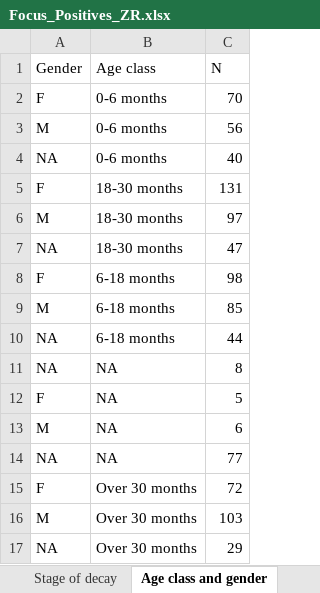
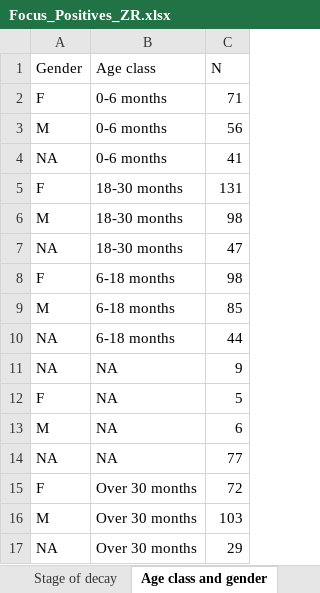
Before and after one commit to IZSAM-StatGIS/ReportPSA, an Excel workbook: Download/Focus_Positives_ZR.xlsx, sheet Age class and gender, drawn as a sheet; values as stored, in another font and other column widths than the file's, no borders; the diff names each change by its address in the sheet, - before the commit and + after, or states it on an @@ line.

```diff
--- a/Download/Focus_Positives_ZR.xlsx (sheet Age class and gender)
+++ b/Download/Focus_Positives_ZR.xlsx (sheet Age class and gender)
-C2 (N): 70
+C2 (N): 71
-C4 (N): 40
+C4 (N): 41
-C6 (N): 97
+C6 (N): 98
-C11 (N): 8
+C11 (N): 9
```
Also changed, not shown: sheet Temporal distribution, sheet Stage of decay, Download/CasiControlli_ZR.xlsx, Download/Cinghiali_ZR.xlsx, 39 other files.
